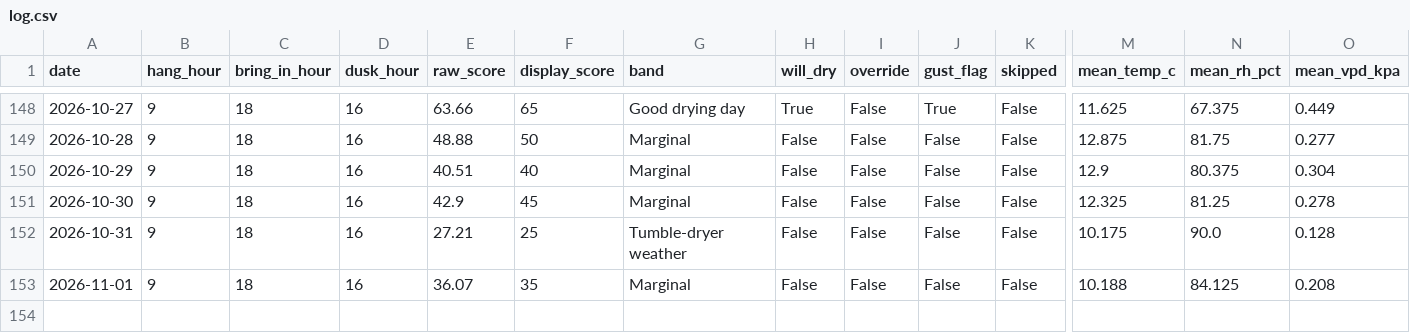
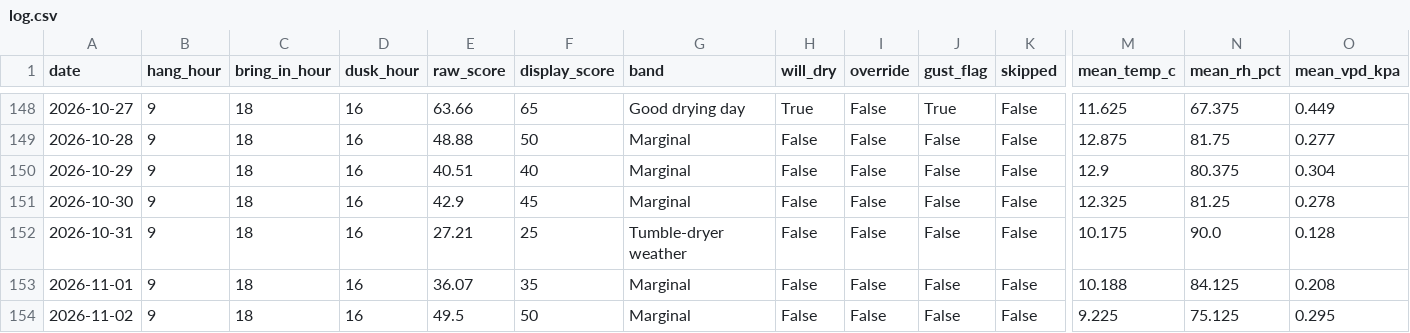
Before and after one commit to jimwarrilow-max/Peg, a CSV file: log.csv, drawn as a sheet; only a part is shown, gaps mark what is left out; rows hold the shown columns only; the diff names each change by its address in the sheet, - before the commit and + after, or states it on an @@ line.

```diff
--- a/log.csv
+++ b/log.csv
+row 154: 2026-11-02 | 9 | 18 | 16 | 49.5 | 50 | Marginal | False | False | False | False | 9.225 | 75.125 | 0.295
```
